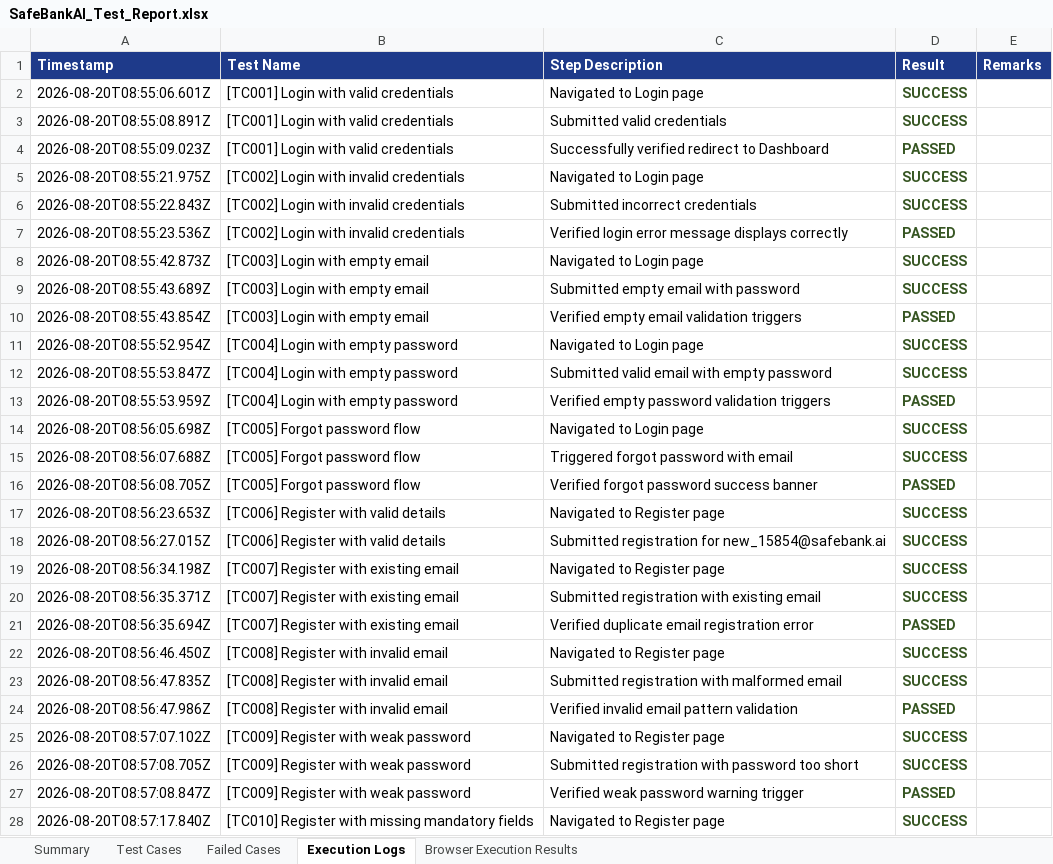
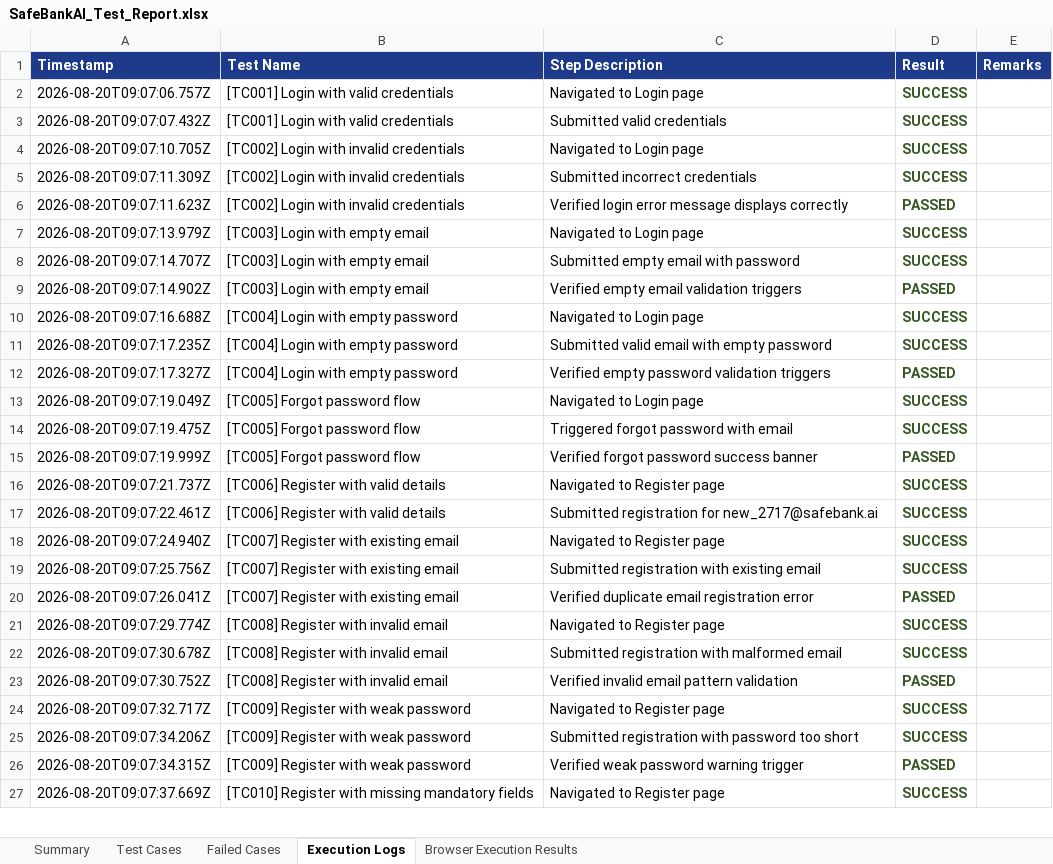
Before and after one commit to amulyaammu123/bank_ai_web, an Excel workbook: safebank-web/excel/SafeBankAI_Test_Report.xlsx, sheet Execution Logs, drawn as a sheet; only a part is shown; values as stored, in another font and other column widths than the file's, no borders; removed rows and columns are numbered as before the commit, all else as after; the diff covers the shown part only; the diff names each change by its address in the sheet, - before the commit and + after, or states it on an @@ line.

```diff
--- a/safebank-web/excel/SafeBankAI_Test_Report.xlsx (sheet Execution Logs)
+++ b/safebank-web/excel/SafeBankAI_Test_Report.xlsx (sheet Execution Logs)
-A2 (Timestamp): 2026-08-20T08:55:06.601Z
+A2 (Timestamp): 2026-08-20T09:07:06.757Z
-A3 (Timestamp): 2026-08-20T08:55:08.891Z
+A3 (Timestamp): 2026-08-20T09:07:07.432Z
-row 4: 2026-08-20T08:55:09.023Z | [TC001] Login with valid credentials | Successfully verified redirect to Dashboard | PASSED
-A4 (Timestamp): 2026-08-20T08:55:21.975Z
+A4 (Timestamp): 2026-08-20T09:07:10.705Z
-A5 (Timestamp): 2026-08-20T08:55:22.843Z
+A5 (Timestamp): 2026-08-20T09:07:11.309Z
-A6 (Timestamp): 2026-08-20T08:55:23.536Z
+A6 (Timestamp): 2026-08-20T09:07:11.623Z
-A7 (Timestamp): 2026-08-20T08:55:42.873Z
+A7 (Timestamp): 2026-08-20T09:07:13.979Z
-A8 (Timestamp): 2026-08-20T08:55:43.689Z
+A8 (Timestamp): 2026-08-20T09:07:14.707Z
-A9 (Timestamp): 2026-08-20T08:55:43.854Z
+A9 (Timestamp): 2026-08-20T09:07:14.902Z
-A10 (Timestamp): 2026-08-20T08:55:52.954Z
+A10 (Timestamp): 2026-08-20T09:07:16.688Z
-A11 (Timestamp): 2026-08-20T08:55:53.847Z
+A11 (Timestamp): 2026-08-20T09:07:17.235Z
-A12 (Timestamp): 2026-08-20T08:55:53.959Z
+A12 (Timestamp): 2026-08-20T09:07:17.327Z
-A13 (Timestamp): 2026-08-20T08:56:05.698Z
+A13 (Timestamp): 2026-08-20T09:07:19.049Z
-A14 (Timestamp): 2026-08-20T08:56:07.688Z
+A14 (Timestamp): 2026-08-20T09:07:19.475Z
-A15 (Timestamp): 2026-08-20T08:56:08.705Z
+A15 (Timestamp): 2026-08-20T09:07:19.999Z
-A16 (Timestamp): 2026-08-20T08:56:23.653Z
+A16 (Timestamp): 2026-08-20T09:07:21.737Z
-A17 (Timestamp): 2026-08-20T08:56:27.015Z
+A17 (Timestamp): 2026-08-20T09:07:22.461Z
-C17 (Step Description): …registration for new_15854@safebank.ai
+C17 (Step Description): …registration for new_2717@safebank.ai
-A18 (Timestamp): 2026-08-20T08:56:34.198Z
+A18 (Timestamp): 2026-08-20T09:07:24.940Z
-A19 (Timestamp): 2026-08-20T08:56:35.371Z
+A19 (Timestamp): 2026-08-20T09:07:25.756Z
-A20 (Timestamp): 2026-08-20T08:56:35.694Z
+A20 (Timestamp): 2026-08-20T09:07:26.041Z
-A21 (Timestamp): 2026-08-20T08:56:46.450Z
+A21 (Timestamp): 2026-08-20T09:07:29.774Z
-A22 (Timestamp): 2026-08-20T08:56:47.835Z
+A22 (Timestamp): 2026-08-20T09:07:30.678Z
-A23 (Timestamp): 2026-08-20T08:56:47.986Z
+A23 (Timestamp): 2026-08-20T09:07:30.752Z
-A24 (Timestamp): 2026-08-20T08:57:07.102Z
+A24 (Timestamp): 2026-08-20T09:07:32.717Z
-A25 (Timestamp): 2026-08-20T08:57:08.705Z
+A25 (Timestamp): 2026-08-20T09:07:34.206Z
-A26 (Timestamp): 2026-08-20T08:57:08.847Z
+A26 (Timestamp): 2026-08-20T09:07:34.315Z
-A27 (Timestamp): 2026-08-20T08:57:17.840Z
+A27 (Timestamp): 2026-08-20T09:07:37.669Z
```
Also changed, not shown: 2 added rows, 6 removed rows and 45 edited cells elsewhere in this sheet, sheet Test Cases, sheet Failed Cases, sheet Browser Execution Results, sheet Summary, 2 other files.
